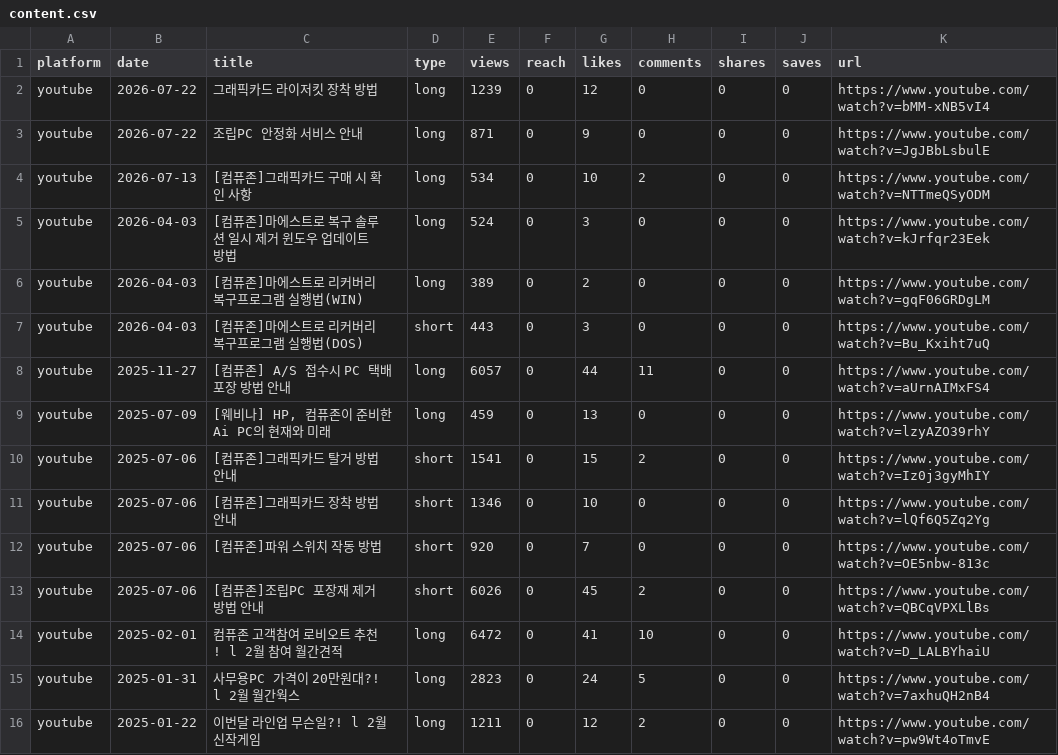
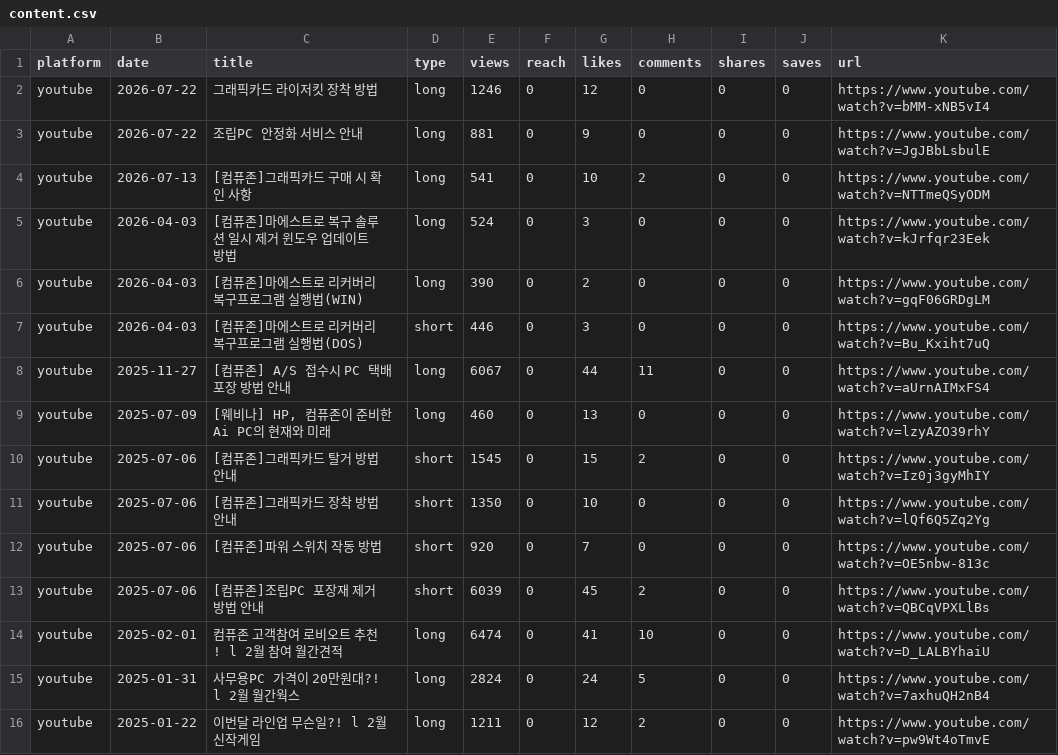
Before and after one commit to ljwa1414-sys/channel-dashboard, a CSV file: data/content.csv, drawn as a sheet; only a part is shown; the diff covers the shown part only.

```diff
--- a/data/content.csv
+++ b/data/content.csv
@@ -1,16 +1,16 @@
 platform,date,title,type,views,reach,likes,comments,shares,saves,url
-youtube,2026-07-22,그래픽카드 라이저킷 장착 방법,long,1239,0,12,0,0,0,https://www.youtube.com/watch?v=bMM-xNB5vI4
-youtube,2026-07-22,조립PC 안정화 서비스 안내,long,871,0,9,0,0,0,https://www.youtube.com/watch?v=JgJBbLsbulE
-youtube,2026-07-13,[컴퓨존]그래픽카드 구매 시 확인 사항,long,534,0,10,2,0,0,https://www.youtube.com/watch?v=NTTmeQSyODM
+youtube,2026-07-22,그래픽카드 라이저킷 장착 방법,long,1246,0,12,0,0,0,https://www.youtube.com/watch?v=bMM-xNB5vI4
+youtube,2026-07-22,조립PC 안정화 서비스 안내,long,881,0,9,0,0,0,https://www.youtube.com/watch?v=JgJBbLsbulE
+youtube,2026-07-13,[컴퓨존]그래픽카드 구매 시 확인 사항,long,541,0,10,2,0,0,https://www.youtube.com/watch?v=NTTmeQSyODM
 youtube,2026-04-03,[컴퓨존]마에스트로 복구 솔루션 일시 제거 윈도우 업데이트 방법,long,524,0,3,0,0,0,https://www.youtube.com/watch?v=kJrfqr23Eek
-youtube,2026-04-03,[컴퓨존]마에스트로 리커버리 복구프로그램 실행법(WIN),long,389,0,2,0,0,0,https://www.youtube.com/watch?v=gqF06GRDgLM
-youtube,2026-04-03,[컴퓨존]마에스트로 리커버리 복구프로그램 실행법(DOS),short,443,0,3,0,0,0,https://www.youtube.com/watch?v=Bu_Kxiht7uQ
-youtube,2025-11-27,[컴퓨존] A/S 접수시 PC 택배 포장 방법 안내,long,6057,0,44,11,0,0,https://www.youtube.com/watch?v=aUrnAIMxFS4
-youtube,2025-07-09,"[웨비나] HP, 컴퓨존이 준비한 Ai PC의 현재와 미래",long,459,0,13,0,0,0,https://www.youtube.com/watch?v=lzyAZO39rhY
-youtube,2025-07-06,[컴퓨존]그래픽카드 탈거 방법 안내,short,1541,0,15,2,0,0,https://www.youtube.com/watch?v=Iz0j3gyMhIY
-youtube,2025-07-06,[컴퓨존]그래픽카드 장착 방법 안내,short,1346,0,10,0,0,0,https://www.youtube.com/watch?v=lQf6Q5Zq2Yg
+youtube,2026-04-03,[컴퓨존]마에스트로 리커버리 복구프로그램 실행법(WIN),long,390,0,2,0,0,0,https://www.youtube.com/watch?v=gqF06GRDgLM
+youtube,2026-04-03,[컴퓨존]마에스트로 리커버리 복구프로그램 실행법(DOS),short,446,0,3,0,0,0,https://www.youtube.com/watch?v=Bu_Kxiht7uQ
+youtube,2025-11-27,[컴퓨존] A/S 접수시 PC 택배 포장 방법 안내,long,6067,0,44,11,0,0,https://www.youtube.com/watch?v=aUrnAIMxFS4
+youtube,2025-07-09,"[웨비나] HP, 컴퓨존이 준비한 Ai PC의 현재와 미래",long,460,0,13,0,0,0,https://www.youtube.com/watch?v=lzyAZO39rhY
+youtube,2025-07-06,[컴퓨존]그래픽카드 탈거 방법 안내,short,1545,0,15,2,0,0,https://www.youtube.com/watch?v=Iz0j3gyMhIY
+youtube,2025-07-06,[컴퓨존]그래픽카드 장착 방법 안내,short,1350,0,10,0,0,0,https://www.youtube.com/watch?v=lQf6Q5Zq2Yg
 youtube,2025-07-06,[컴퓨존]파워 스위치 작동 방법,short,920,0,7,0,0,0,https://www.youtube.com/watch?v=OE5nbw-813c
-youtube,2025-07-06,[컴퓨존]조립PC 포장재 제거 방법 안내,short,6026,0,45,2,0,0,https://www.youtube.com/watch?v=QBCqVPXLlBs
-youtube,2025-02-01,컴퓨존 고객참여 로비오트 추천! l 2월 참여 월간견적,long,6472,0,41,10,0,0,https://www.youtube.com/watch?v=D_LALBYhaiU
-youtube,2025-01-31,사무용PC 가격이 20만원대?! l 2월 월간웍스,long,2823,0,24,5,0,0,https://www.youtube.com/watch?v=7axhuQH2nB4
+youtube,2025-07-06,[컴퓨존]조립PC 포장재 제거 방법 안내,short,6039,0,45,2,0,0,https://www.youtube.com/watch?v=QBCqVPXLlBs
+youtube,2025-02-01,컴퓨존 고객참여 로비오트 추천! l 2월 참여 월간견적,long,6474,0,41,10,0,0,https://www.youtube.com/watch?v=D_LALBYhaiU
+youtube,2025-01-31,사무용PC 가격이 20만원대?! l 2월 월간웍스,long,2824,0,24,5,0,0,https://www.youtube.com/watch?v=7axhuQH2nB4
 youtube,2025-01-22,이번달 라인업 무슨일?! l 2월 신작게임,long,1211,0,12,2,0,0,https://www.youtube.com/watch?v=pw9Wt4oTmvE
```
Also changed, not shown: 33 edited cells elsewhere in this file, data/daily.csv.
